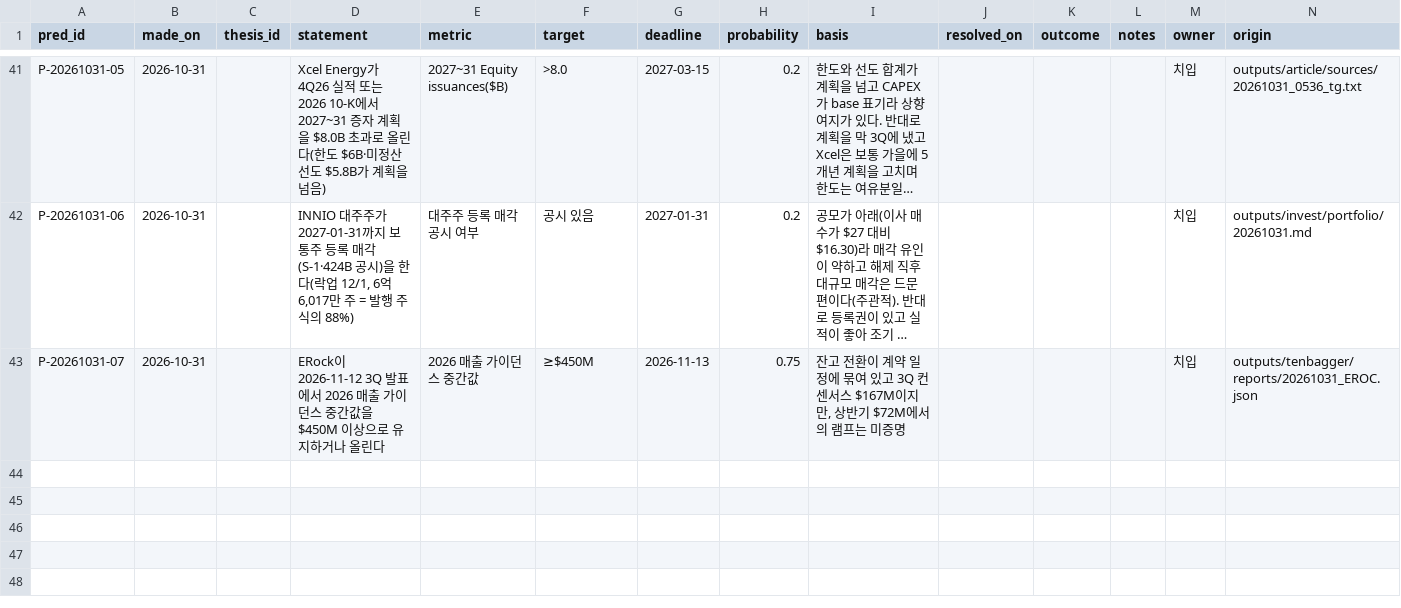
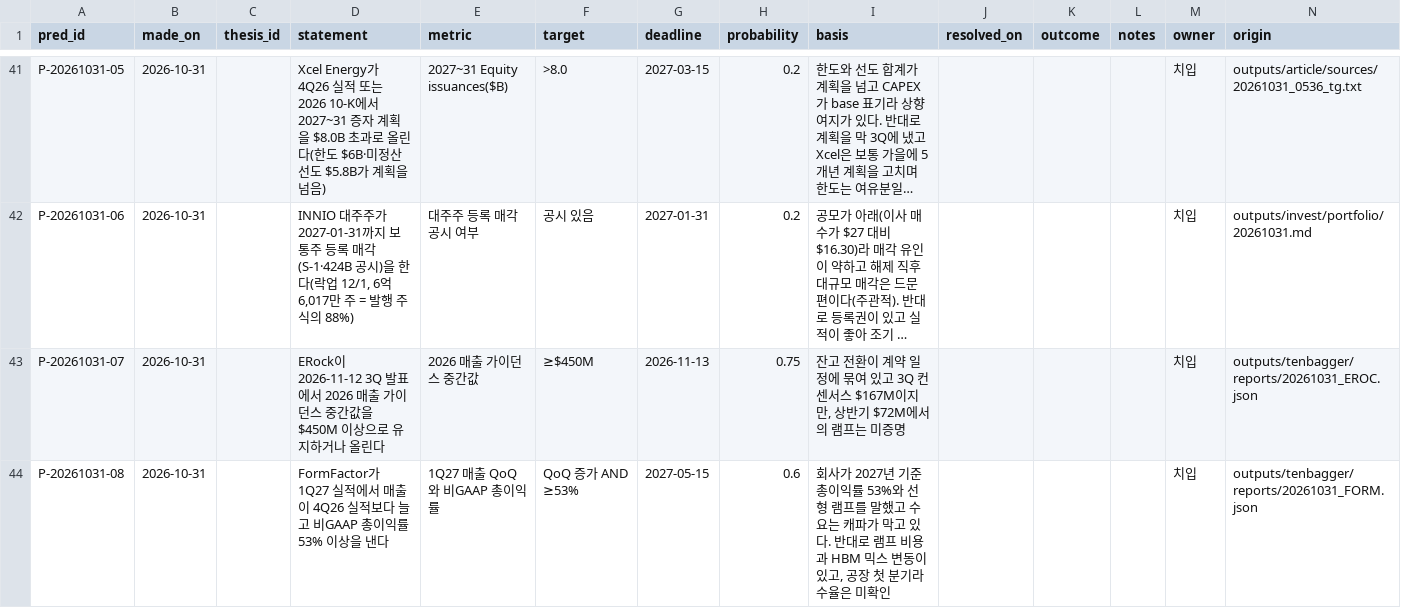
Before and after one commit to SEOKD/chiip, a CSV file: knowledge/predictions.csv, drawn as a sheet; only a part is shown, gaps mark what is left out; long unchanged cells end in …; the diff names each change by its address in the sheet, - before the commit and + after, or states it on an @@ line.

```diff
--- a/knowledge/predictions.csv
+++ b/knowledge/predictions.csv
+row 44: P-20261031-08 | 2026-10-31 |  | FormFactor가 1Q27 실적에서 매출이 4Q26 실적보다 늘고 비GAAP 총이익률 53% 이상을 낸다 | 1Q27 매출 QoQ와 비GAAP 총이익률 | QoQ 증가 AND ≥53% | 2027-05-15 | 0.6 | 회사가 2027년 기준 총이익률 53%와 선형 램프를 말했고 수요는 캐파가 막고 있다. 반대로 램프 비용과 HBM 믹스 변동이 있고, 공장 첫 분기라 수율은 미확인 |  |  |  | 치입 | outputs/tenbagger/reports/20261031_FORM.json
```
Also changed, not shown: knowledge/models/tenbagger/watch.csv, outputs/tenbagger/reports/delivery.csv, 36 other files.
